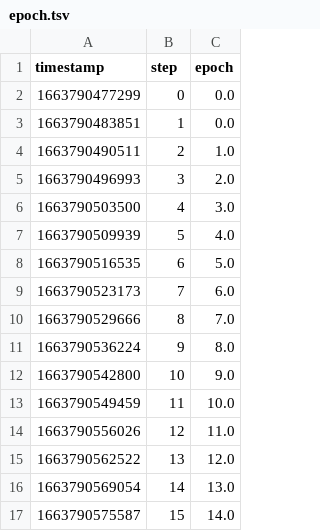
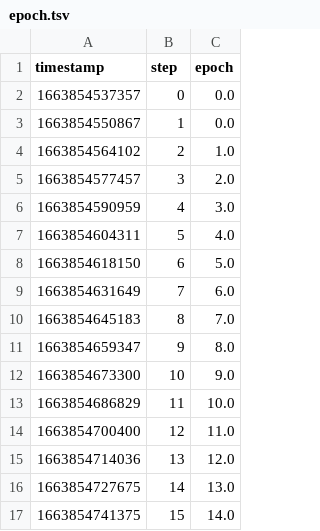
Before and after one commit to iterative/magnetic-tiles-defect, a TSV file: dvclive-metrics/scalars/epoch.tsv, drawn as a sheet.

```diff
--- a/dvclive-metrics/scalars/epoch.tsv
+++ b/dvclive-metrics/scalars/epoch.tsv
@@ -1,17 +1,17 @@
 timestamp	step	epoch
-1663790477299	0	0.0
-1663790483851	1	0.0
-1663790490511	2	1.0
-1663790496993	3	2.0
-1663790503500	4	3.0
-1663790509939	5	4.0
-1663790516535	6	5.0
-1663790523173	7	6.0
-1663790529666	8	7.0
-1663790536224	9	8.0
-1663790542800	10	9.0
-1663790549459	11	10.0
-1663790556026	12	11.0
-1663790562522	13	12.0
-1663790569054	14	13.0
-1663790575587	15	14.0
+1663854537357	0	0.0
+1663854550867	1	0.0
+1663854564102	2	1.0
+1663854577457	3	2.0
+1663854590959	4	3.0
+1663854604311	5	4.0
+1663854618150	6	5.0
+1663854631649	7	6.0
+1663854645183	8	7.0
+1663854659347	9	8.0
+1663854673300	10	9.0
+1663854686829	11	10.0
+1663854700400	12	11.0
+1663854714036	13	12.0
+1663854727675	14	13.0
+1663854741375	15	14.0
```
Also changed, not shown: dvclive-metrics/scalars/dice.tsv, dvclive-metrics/scalars/eval/loss.tsv, 11 other files.
